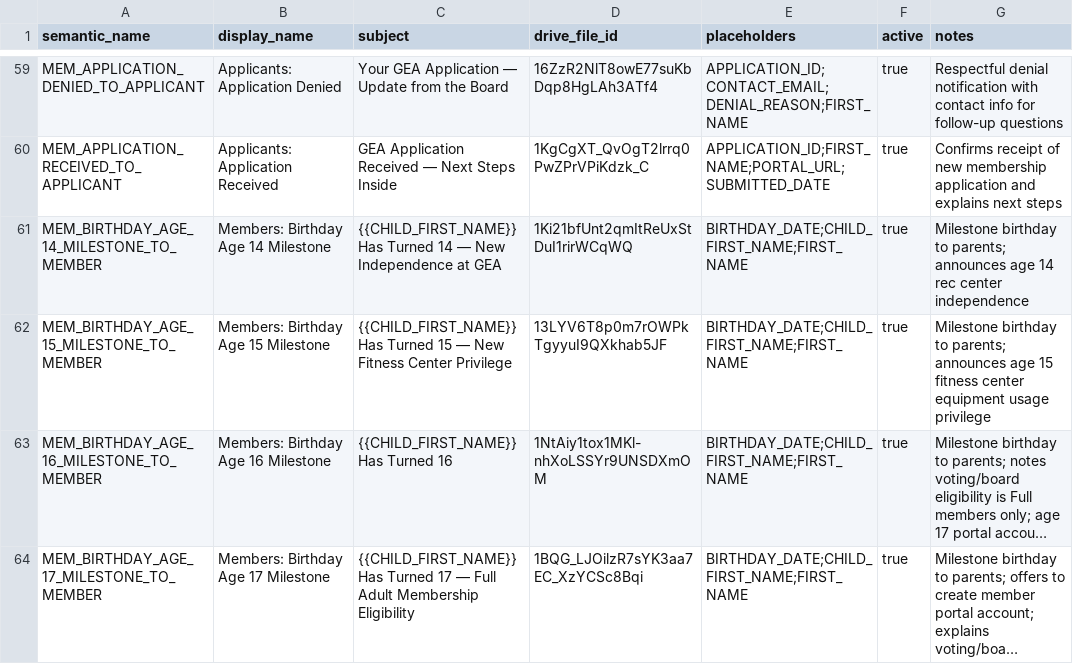
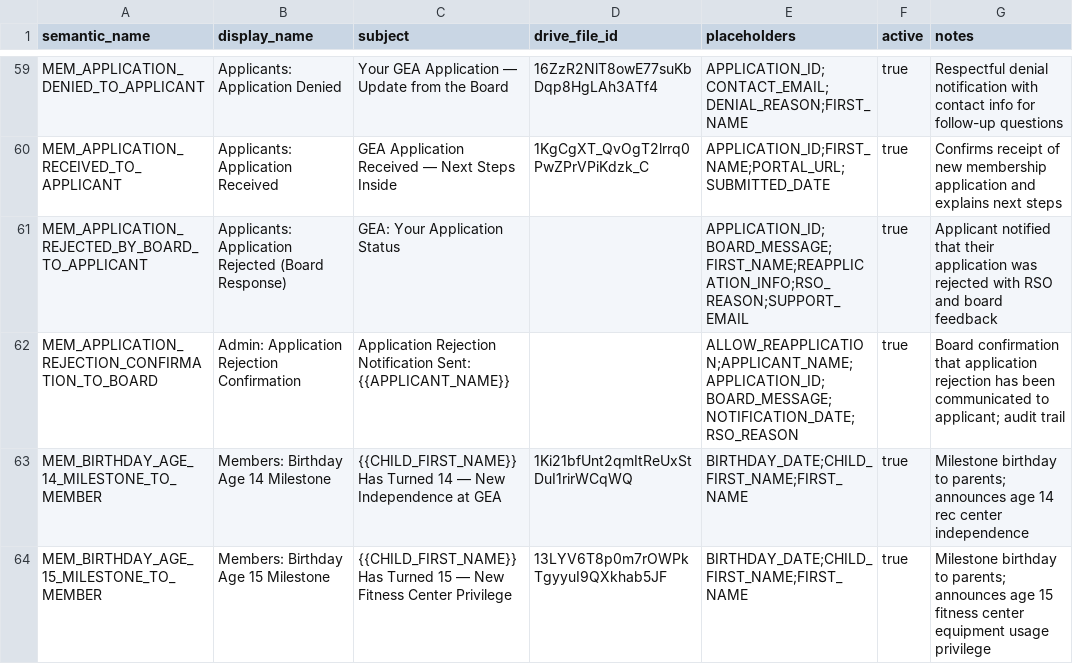
Before and after one commit to geabotswana/gea-website, a CSV file: docs/email_templates/Email_Templates_Sheet.csv, drawn as a sheet; only a part is shown, gaps mark what is left out; the shorter side is filled out with more unchanged rows; long unchanged cells end in ….

```diff
--- a/docs/email_templates/Email_Templates_Sheet.csv
+++ b/docs/email_templates/Email_Templates_Sheet.csv
@@ -60,2 +60,4 @@ MEM_APPLICATION_DENIED_TO_APPLICANT|Applicants: Application Denied|Your GEA Appl
 MEM_APPLICATION_RECEIVED_TO_APPLICANT|Applicants: Application Received|GEA Application Received — Next Steps Inside|1KgCgXT_QvOgT2lrrq0PwZPrVPiKdzk_C|APPLICATION_ID;FIRST_NAME;PORTAL_URL;SUBMITTED_DATE|true|Confirms receipt of new membership application and explains next steps
+MEM_APPLICATION_REJECTED_BY_BOARD_TO_APPLICANT|Applicants: Application Rejected (Board Response)|GEA: Your Application Status||APPLICATION_ID;BOARD_MESSAGE;FIRST_NAME;REAPPLICATION_INFO;RSO_REASON;SUPPORT_EMAIL|true|Applicant notified that their application was rejected with RSO and board feedback
+MEM_APPLICATION_REJECTION_CONFIRMATION_TO_BOARD|Admin: Application Rejection Confirmation|Application Rejection Notification Sent: {{APPLICANT_NAME}}||ALLOW_REAPPLICATION;APPLICANT_NAME;APPLICATION_ID;BOARD_MESSAGE;NOTIFICATION_DATE;RSO_REASON|true|Board confirmation that application rejection has been communicated to applicant; audit trail
 MEM_BIRTHDAY_AGE_14_MILESTONE_TO_MEMBER|Members: Birthday Age 14 Milestone|{{CHILD_FIRST_NAME}} Has Turned 14 — New Independence at GEA|1Ki21bfUnt2qmItReUxStDuI1rirWCqWQ|BIRTHDAY_DATE;CHILD_FIRST_NAME;FIRST_NAME|true|Milestone birthday to parents; announces age 14 rec center independence
```
Also changed, not shown: 6 other files.
